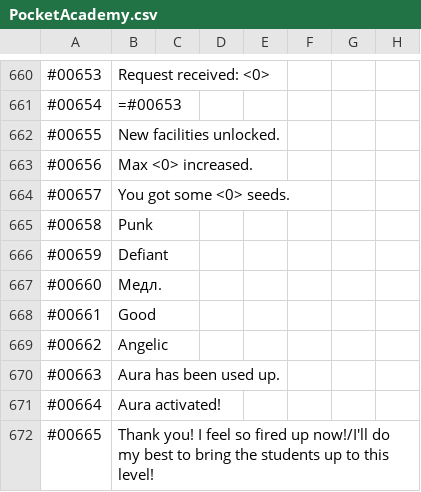
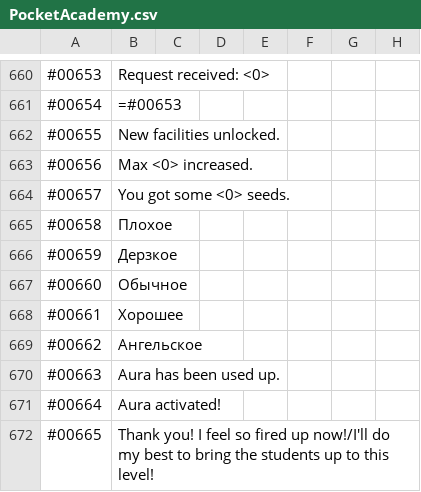
Before and after one commit to ITDarkUFO/Graphic, a CSV file: PocketAcademy.csv, drawn as a sheet; only a part is shown, gaps mark what is left out.

```diff
--- a/PocketAcademy.csv
+++ b/PocketAcademy.csv
@@ -664,7 +664,7 @@
 #00657,You got some <0> seeds.
-#00658,Punk
-#00659,Defiant
-#00660,Медл.
-#00661,Good
-#00662,Angelic
+#00658,Плохое
+#00659,Дерзкое
+#00660,Обычное
+#00661,Хорошее
+#00662,Ангельское
 #00663,Aura has been used up.
```
Also changed, not shown: 1 other file.
